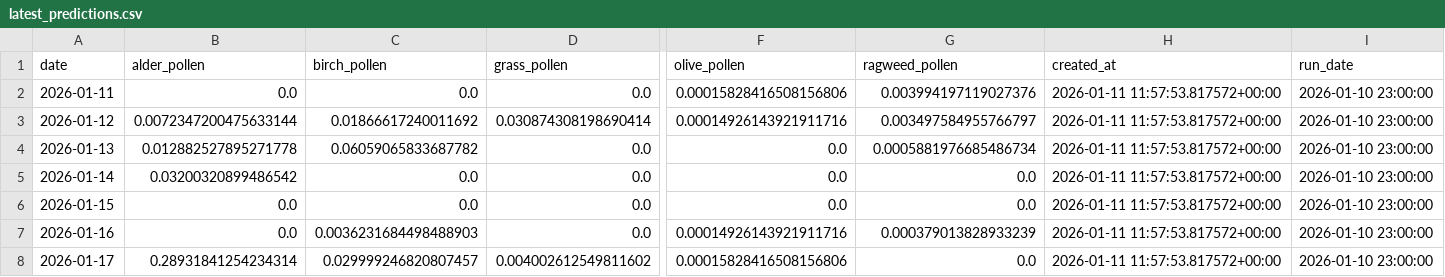
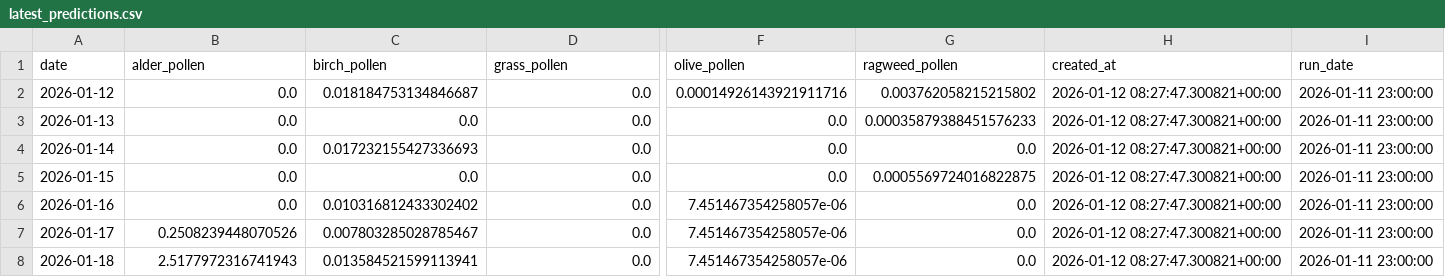
Before and after one commit to Jompatron/Pollen-prediciton, a CSV file: docs/latest_predictions.csv, drawn as a sheet; only a part is shown, gaps mark what is left out; removed rows and columns are numbered as before the commit, all else as after; rows hold the shown columns only; the diff covers the shown part only; the diff names each change by its address in the sheet, - before the commit and + after, or states it on an @@ line.

```diff
--- a/docs/latest_predictions.csv
+++ b/docs/latest_predictions.csv
-row 2: 2026-01-11 | 0.0 | 0.0 | 0.0 | 0.00015828416508156806 | 0.003994197119027376 | 2026-01-11 11:57:53.817572+00:00 | 2026-01-10 23:00:00
-B2 (alder_pollen): 0.0072347200475633144
+B2 (alder_pollen): 0.0
-C2 (birch_pollen): 0.01866617240011692
+C2 (birch_pollen): 0.018184753134846687
-D2 (grass_pollen): 0.030874308198690414
+D2 (grass_pollen): 0.0
-G2 (ragweed_pollen): 0.003497584955766797
+G2 (ragweed_pollen): 0.003762058215215802
-H2:H7 (created_at): 2026-01-11 11:57:53.817572+00:00
+H2:H7 (created_at): 2026-01-12 08:27:47.300821+00:00
-I2:I7 (run_date): 2026-01-10 23:00:00
+I2:I7 (run_date): 2026-01-11 23:00:00
-B3 (alder_pollen): 0.012882527895271778
+B3 (alder_pollen): 0.0
-C3 (birch_pollen): 0.06059065833687782
+C3 (birch_pollen): 0.0
-G3 (ragweed_pollen): 0.0005881976685486734
+G3 (ragweed_pollen): 0.00035879388451576233
-B4 (alder_pollen): 0.03200320899486542
+B4 (alder_pollen): 0.0
-C4 (birch_pollen): 0.0
+C4 (birch_pollen): 0.017232155427336693
-G5 (ragweed_pollen): 0.0
+G5 (ragweed_pollen): 0.0005569724016822875
-C6 (birch_pollen): 0.0036231684498488903
+C6 (birch_pollen): 0.010316812433302402
-F6 (olive_pollen): 0.00014926143921911716
+F6 (olive_pollen): 7.451467354258057e-06
-G6 (ragweed_pollen): 0.000379013828933239
+G6 (ragweed_pollen): 0.0
-B7 (alder_pollen): 0.28931841254234314
+B7 (alder_pollen): 0.2508239448070526
-C7 (birch_pollen): 0.029999246820807457
+C7 (birch_pollen): 0.007803285028785467
-D7 (grass_pollen): 0.004002612549811602
+D7 (grass_pollen): 0.0
-F7 (olive_pollen): 0.00015828416508156806
+F7 (olive_pollen): 7.451467354258057e-06
+row 8: 2026-01-18 | 2.5177972316741943 | 0.013584521599113941 | 0.0 | 7.451467354258057e-06 | 0.0 | 2026-01-12 08:27:47.300821+00:00 | 2026-01-11 23:00:00
```
Also changed, not shown: 1 edited cell elsewhere in this file, 6 other files.
